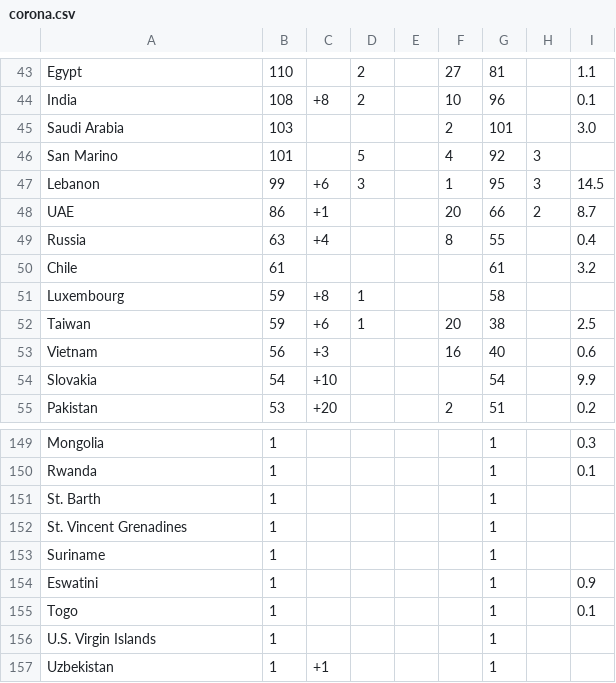
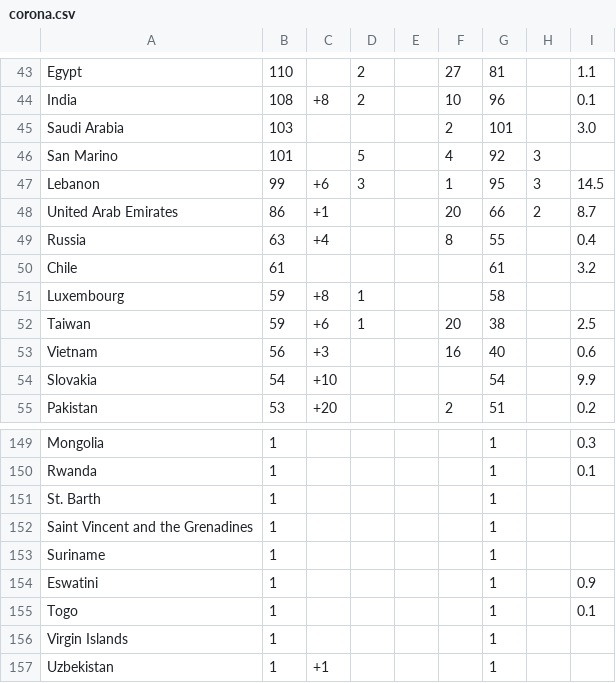
Before and after one commit to muratk3n/thirdwave, a CSV file: en/2020/02/corona.csv, drawn as a sheet; only a part is shown, gaps mark what is left out.

```diff
--- a/en/2020/02/corona.csv
+++ b/en/2020/02/corona.csv
@@ -47,3 +47,3 @@ San Marino	101		5		4	92	3
 Lebanon	99	+6	3		1	95	3	14.5
-UAE	86	+1			20	66	2	8.7
+United Arab Emirates	86	+1			20	66	2	8.7
 Russia	63	+4			8	55		0.4
@@ -151,3 +151,3 @@ Rwanda	1					1		0.1
 St. Barth	1					1		
-St. Vincent Grenadines	1					1		
+Saint Vincent and the Grenadines	1					1		
 Suriname	1					1		
@@ -155,3 +155,3 @@ Eswatini	1					1		0.9
 Togo	1					1		0.1
-U.S. Virgin Islands	1					1		
+Virgin Islands	1					1		
 Uzbekistan	1	+1				1		
```
Also changed, not shown: 2 other files.
